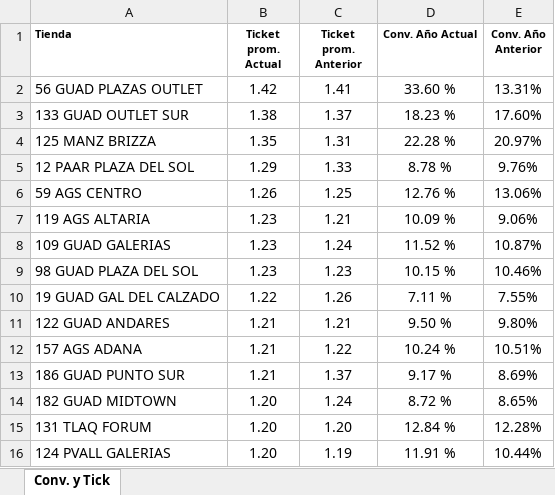
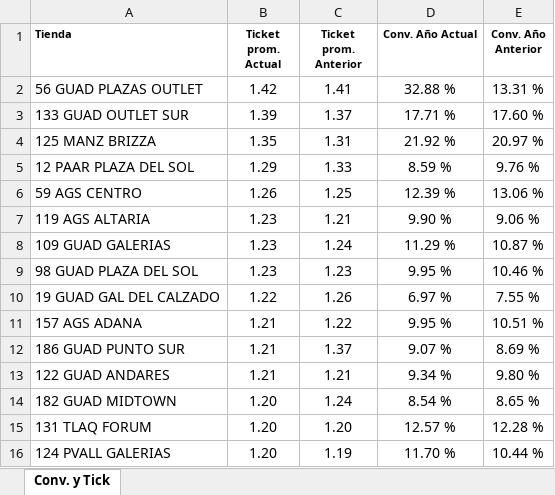
Before and after one commit to laejmestradacabrera-tech/Flexi-Occidente-App, an Excel workbook: Conversion al 13062026.xlsx, sheet Conv. y Tick, drawn as a sheet; only a part is shown; values as stored, in another font and other column widths than the file's, no borders; removed rows and columns are numbered as before the commit, all else as after; the diff covers the shown part only; the diff names each change by its address in the sheet, - before the commit and + after, or states it on an @@ line.

Commit message:
Add files via upload

```diff
--- a/Conversion al 13062026.xlsx (sheet Conv. y Tick)
+++ b/Conversion al 13062026.xlsx (sheet Conv. y Tick)
-D2 (Conv. Año Actual): 33.60 %
+D2 (Conv. Año Actual): 32.88 %
-E2 (Conv. Año Anterior): 13.31%
+E2 (Conv. Año Anterior): 13.31 %
-B3 (Ticket prom. Actual): 1.38
+B3 (Ticket prom. Actual): 1.39
-D3 (Conv. Año Actual): 18.23 %
+D3 (Conv. Año Actual): 17.71 %
-E3 (Conv. Año Anterior): 17.60%
+E3 (Conv. Año Anterior): 17.60 %
-D4 (Conv. Año Actual): 22.28 %
+D4 (Conv. Año Actual): 21.92 %
-E4 (Conv. Año Anterior): 20.97%
+E4 (Conv. Año Anterior): 20.97 %
-D5 (Conv. Año Actual): 8.78 %
+D5 (Conv. Año Actual): 8.59 %
-E5 (Conv. Año Anterior): 9.76%
+E5 (Conv. Año Anterior): 9.76 %
-D6 (Conv. Año Actual): 12.76 %
+D6 (Conv. Año Actual): 12.39 %
-E6 (Conv. Año Anterior): 13.06%
+E6 (Conv. Año Anterior): 13.06 %
-D7 (Conv. Año Actual): 10.09 %
+D7 (Conv. Año Actual): 9.90 %
-E7 (Conv. Año Anterior): 9.06%
+E7 (Conv. Año Anterior): 9.06 %
-D8 (Conv. Año Actual): 11.52 %
+D8 (Conv. Año Actual): 11.29 %
-E8 (Conv. Año Anterior): 10.87%
+E8 (Conv. Año Anterior): 10.87 %
-D9 (Conv. Año Actual): 10.15 %
+D9 (Conv. Año Actual): 9.95 %
-E9 (Conv. Año Anterior): 10.46%
+E9 (Conv. Año Anterior): 10.46 %
-D10 (Conv. Año Actual): 7.11 %
+D10 (Conv. Año Actual): 6.97 %
-E10 (Conv. Año Anterior): 7.55%
+E10 (Conv. Año Anterior): 7.55 %
-row 11: 122 GUAD ANDARES | 1.21 | 1.21 | 9.50 % | 9.80%
-D11 (Conv. Año Actual): 10.24 %
+D11 (Conv. Año Actual): 9.95 %
-E11 (Conv. Año Anterior): 10.51%
+E11 (Conv. Año Anterior): 10.51 %
-D12 (Conv. Año Actual): 9.17 %
+D12 (Conv. Año Actual): 9.07 %
-E12 (Conv. Año Anterior): 8.69%
+E12 (Conv. Año Anterior): 8.69 %
+row 13: 122 GUAD ANDARES | 1.21 | 1.21 | 9.34 % | 9.80 %
-D14 (Conv. Año Actual): 8.72 %
+D14 (Conv. Año Actual): 8.54 %
-E14 (Conv. Año Anterior): 8.65%
+E14 (Conv. Año Anterior): 8.65 %
-D15 (Conv. Año Actual): 12.84 %
+D15 (Conv. Año Actual): 12.57 %
-E15 (Conv. Año Anterior): 12.28%
+E15 (Conv. Año Anterior): 12.28 %
-D16 (Conv. Año Actual): 11.91 %
+D16 (Conv. Año Actual): 11.70 %
-E16 (Conv. Año Anterior): 10.44%
+E16 (Conv. Año Anterior): 10.44 %
```
Also changed, not shown: 1 added row, 1 removed row and 9 edited cells elsewhere in this sheet.
